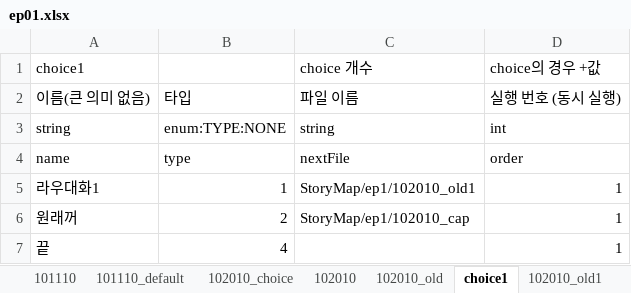
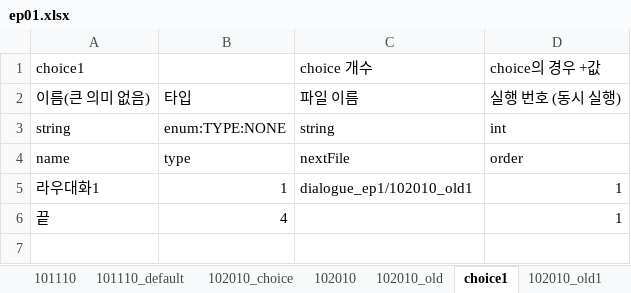
Before and after one commit to SunSet97/Slanted_Structure, an Excel workbook: Excel2Json/bin/ep1/ep01.xlsx, sheet choice1, drawn as a sheet; values as stored, in another font and other column widths than the file's, no borders; the diff names each change by its address in the sheet, - before the commit and + after, or states it on an @@ line.

```diff
--- a/Excel2Json/bin/ep1/ep01.xlsx (sheet choice1)
+++ b/Excel2Json/bin/ep1/ep01.xlsx (sheet choice1)
-C5: StoryMap/ep1/102010_old1
+C5: dialogue_ep1/102010_old1
-row 6: 원래꺼 | 2 | StoryMap/ep1/102010_cap | 1
```
Also changed, not shown: sheet 104010, sheet choice2, sheet choice3, sheet 102010_choice, 14 other files.
